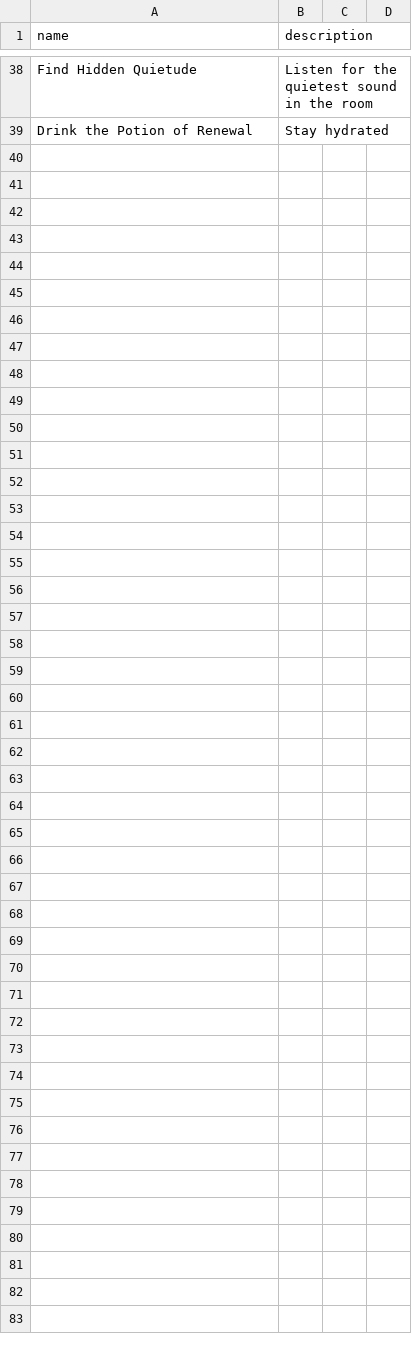
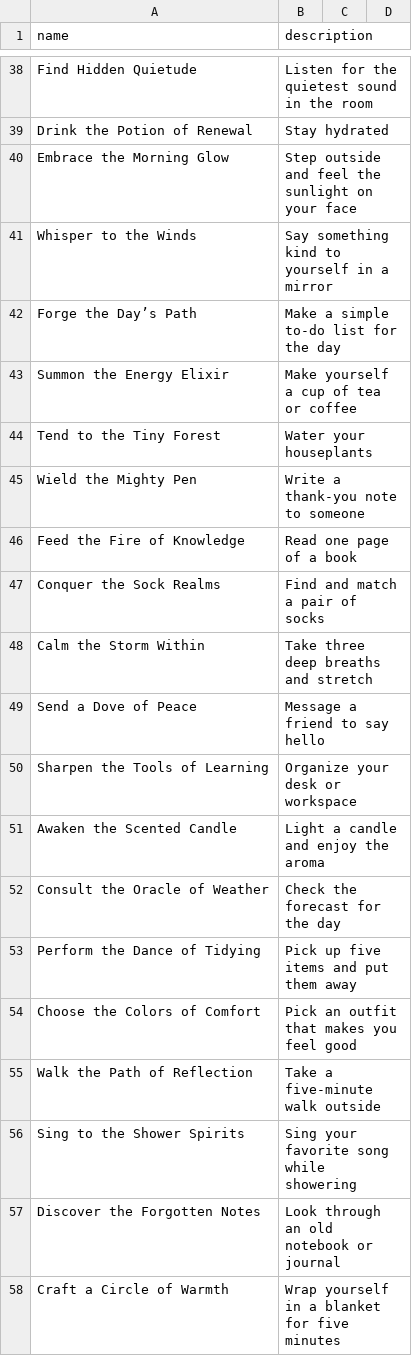
Before and after one commit to Maddest-Lad/Quest-Board, a CSV file: Resources/Quests/quests.csv, drawn as a sheet; only a part is shown, gaps mark what is left out; the diff covers the shown part only.

```diff
--- a/Resources/Quests/quests.csv
+++ b/Resources/Quests/quests.csv
@@ -39 +39,20 @@ Find Hidden Quietude,Listen for the quietest sound in the room
 Drink the Potion of Renewal,Stay hydrated
+Embrace the Morning Glow,Step outside and feel the sunlight on your face
+Whisper to the Winds,Say something kind to yourself in a mirror
+Forge the Day’s Path,Make a simple to-do list for the day
+Summon the Energy Elixir,Make yourself a cup of tea or coffee
+Tend to the Tiny Forest,Water your houseplants
+Wield the Mighty Pen,Write a thank-you note to someone
+Feed the Fire of Knowledge,Read one page of a book
+Conquer the Sock Realms,Find and match a pair of socks
+Calm the Storm Within,Take three deep breaths and stretch
+Send a Dove of Peace,Message a friend to say hello
+Sharpen the Tools of Learning,Organize your desk or workspace
+Awaken the Scented Candle,Light a candle and enjoy the aroma
+Consult the Oracle of Weather,Check the forecast for the day
+Perform the Dance of Tidying,Pick up five items and put them away
+Choose the Colors of Comfort,Pick an outfit that makes you feel good
+Walk the Path of Reflection,Take a five-minute walk outside
+Sing to the Shower Spirits,Sing your favorite song while showering
+Discover the Forgotten Notes,Look through an old notebook or journal
+Craft a Circle of Warmth,Wrap yourself in a blanket for five minutes
```
Also changed, not shown: 43 added rows elsewhere in this file, 8 other files.
